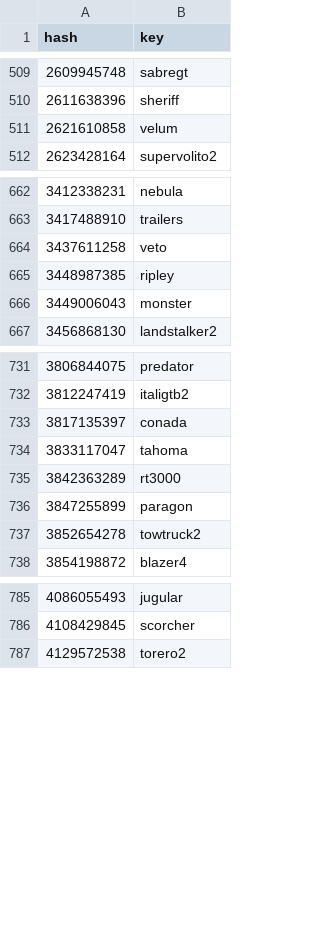
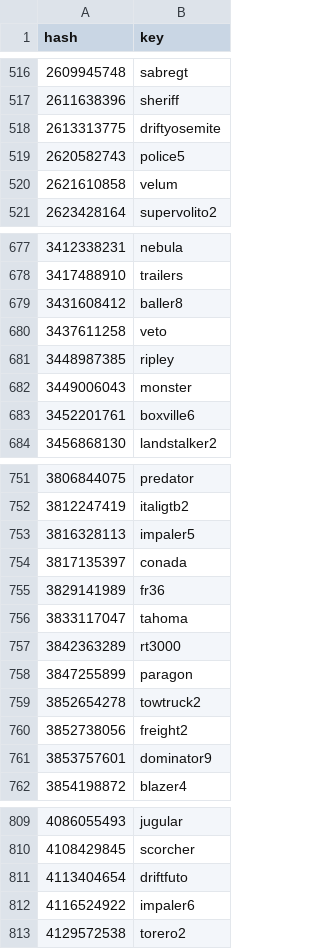
Before and after one commit to calamity-inc/gta-v-joaat-hash-db, a CSV file: out/vehicles-dec_unsigned.csv, drawn as a sheet; only a part is shown, gaps mark what is left out; the diff covers the shown part only.

```diff
--- a/out/vehicles-dec_unsigned.csv
+++ b/out/vehicles-dec_unsigned.csv
@@ -510,2 +517,4 @@ hash,key
 2611638396,sheriff
+2613313775,driftyosemite
+2620582743,police5
 2621610858,velum
@@ -663,2 +678,3 @@ hash,key
 3417488910,trailers
+3431608412,baller8
 3437611258,veto
@@ -666,2 +682,3 @@ hash,key
 3449006043,monster
+3452201761,boxville6
 3456868130,landstalker2
@@ -732,3 +752,5 @@ hash,key
 3812247419,italigtb2
+3816328113,impaler5
 3817135397,conada
+3829141989,fr36
 3833117047,tahoma
@@ -737,2 +759,4 @@ hash,key
 3852654278,towtruck2
+3852738056,freight2
+3853757601,dominator9
 3854198872,blazer4
@@ -786,2 +810,4 @@ hash,key
 4108429845,scorcher
+4113404654,driftfuto
+4116524922,impaler6
 4129572538,torero2
```
Also changed, not shown: 19 added rows elsewhere in this file, out/vehicles-dec_signed.csv, out/vehicles-hex.csv, 1 other file.
